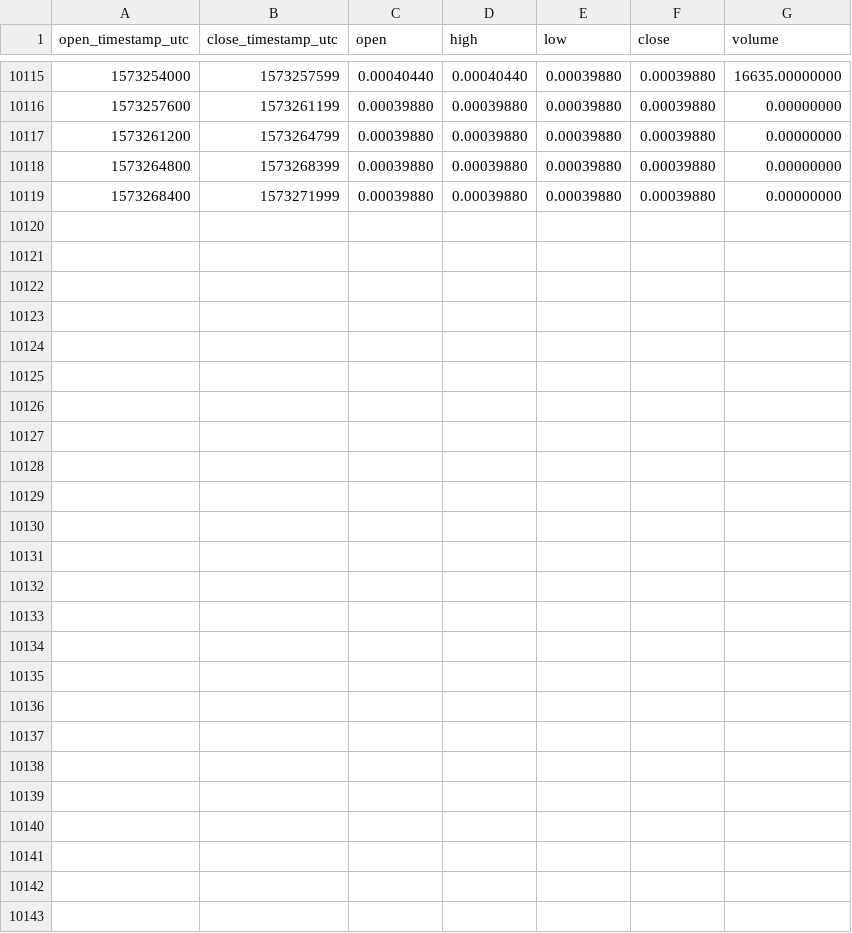
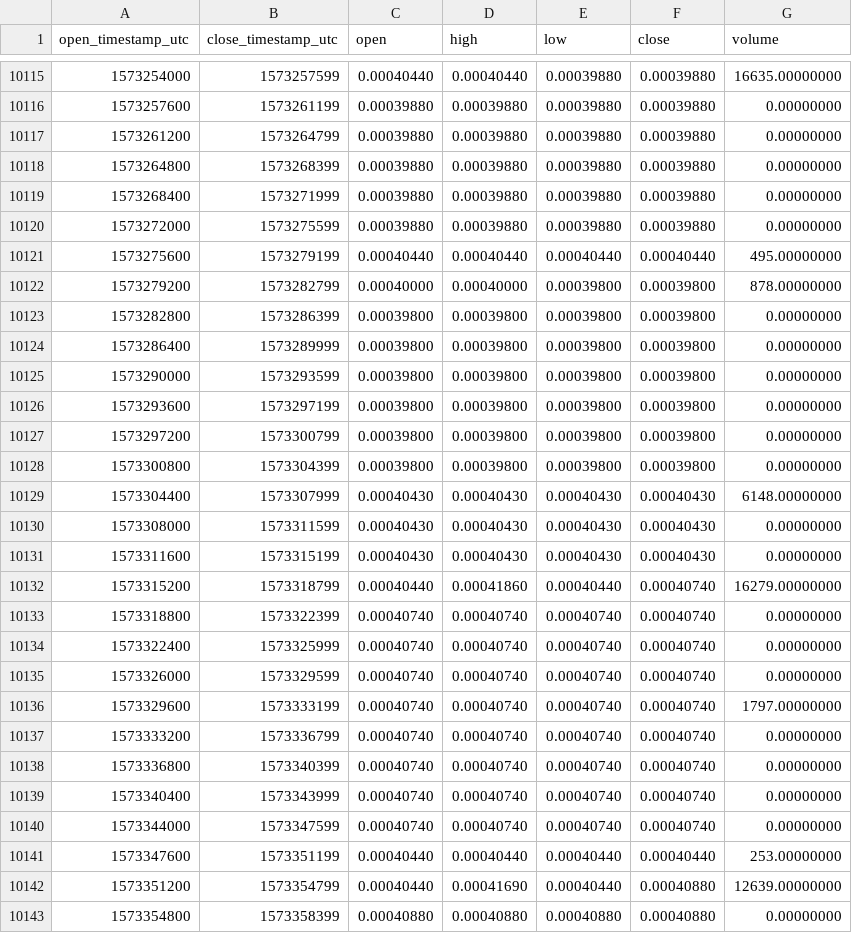
Before and after one commit to cryptobigbro/binance-GOBNB, a CSV file: binance-GOBNB-1h.csv, drawn as a sheet; only a part is shown, gaps mark what is left out.

Commit message:
Update OHLCV data.

```diff
--- a/binance-GOBNB-1h.csv
+++ b/binance-GOBNB-1h.csv
@@ -10119 +10119,25 @@ open_timestamp_utc,close_timestamp_utc,open,high,low,close,volume
 1573268400,1573271999,0.00039880,0.00039880,0.00039880,0.00039880,0.00000000
+1573272000,1573275599,0.00039880,0.00039880,0.00039880,0.00039880,0.00000000
+1573275600,1573279199,0.00040440,0.00040440,0.00040440,0.00040440,495.00000000
+1573279200,1573282799,0.00040000,0.00040000,0.00039800,0.00039800,878.00000000
+1573282800,1573286399,0.00039800,0.00039800,0.00039800,0.00039800,0.00000000
+1573286400,1573289999,0.00039800,0.00039800,0.00039800,0.00039800,0.00000000
+1573290000,1573293599,0.00039800,0.00039800,0.00039800,0.00039800,0.00000000
+1573293600,1573297199,0.00039800,0.00039800,0.00039800,0.00039800,0.00000000
+1573297200,1573300799,0.00039800,0.00039800,0.00039800,0.00039800,0.00000000
+1573300800,1573304399,0.00039800,0.00039800,0.00039800,0.00039800,0.00000000
+1573304400,1573307999,0.00040430,0.00040430,0.00040430,0.00040430,6148.00000000
+1573308000,1573311599,0.00040430,0.00040430,0.00040430,0.00040430,0.00000000
+1573311600,1573315199,0.00040430,0.00040430,0.00040430,0.00040430,0.00000000
+1573315200,1573318799,0.00040440,0.00041860,0.00040440,0.00040740,16279.00000000
+1573318800,1573322399,0.00040740,0.00040740,0.00040740,0.00040740,0.00000000
+1573322400,1573325999,0.00040740,0.00040740,0.00040740,0.00040740,0.00000000
+1573326000,1573329599,0.00040740,0.00040740,0.00040740,0.00040740,0.00000000
+1573329600,1573333199,0.00040740,0.00040740,0.00040740,0.00040740,1797.00000000
+1573333200,1573336799,0.00040740,0.00040740,0.00040740,0.00040740,0.00000000
+1573336800,1573340399,0.00040740,0.00040740,0.00040740,0.00040740,0.00000000
+1573340400,1573343999,0.00040740,0.00040740,0.00040740,0.00040740,0.00000000
+1573344000,1573347599,0.00040740,0.00040740,0.00040740,0.00040740,0.00000000
+1573347600,1573351199,0.00040440,0.00040440,0.00040440,0.00040440,253.00000000
+1573351200,1573354799,0.00040440,0.00041690,0.00040440,0.00040880,12639.00000000
+1573354800,1573358399,0.00040880,0.00040880,0.00040880,0.00040880,0.00000000
```
Also changed, not shown: binance-GOBNB-1d.csv.
